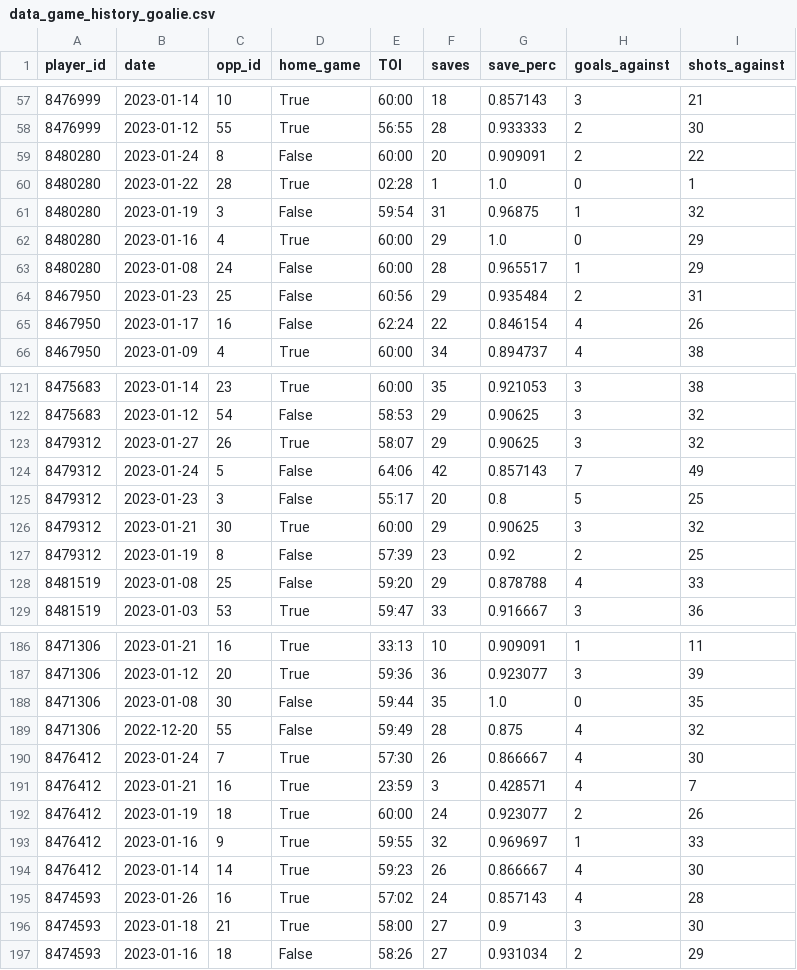
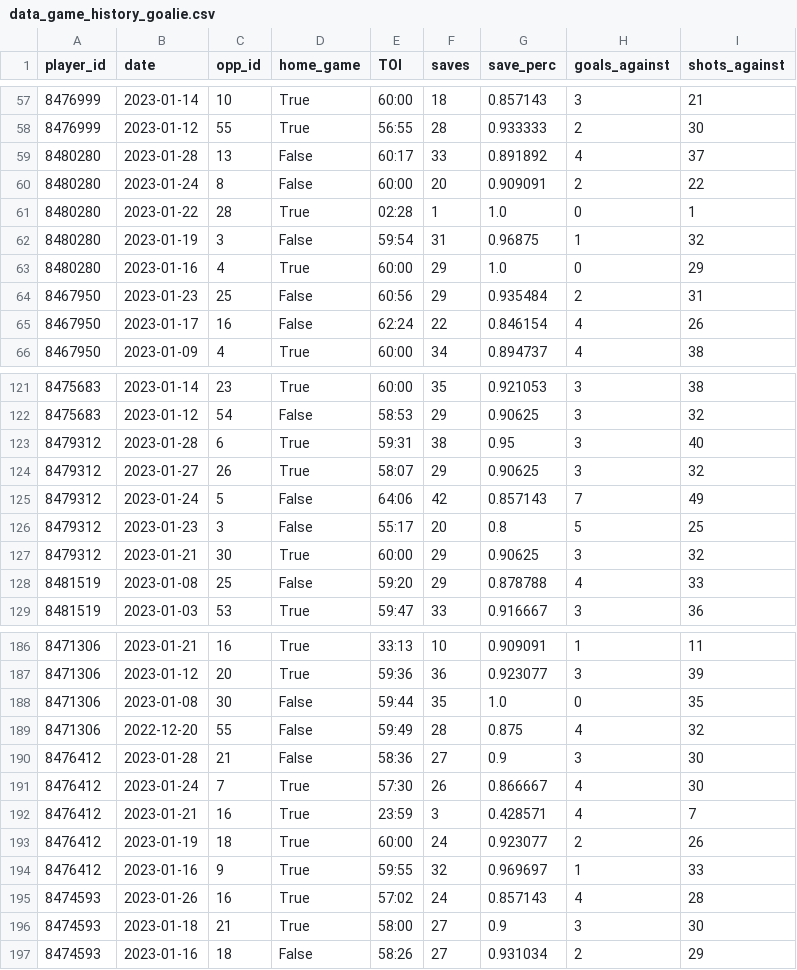
Before and after one commit to bcbreeden/gretzky_report, a CSV file: static/data/data_game_history_goalie.csv, drawn as a sheet; only a part is shown, gaps mark what is left out; the diff covers the shown part only.

```diff
--- a/static/data/data_game_history_goalie.csv
+++ b/static/data/data_game_history_goalie.csv
@@ -58,2 +58,3 @@ player_id,date,opp_id,home_game,TOI,saves,save_perc,goals_against,shots_against
 8476999,2023-01-12,55,True,56:55,28,0.933333,2,30
+8480280,2023-01-28,13,False,60:17,33,0.891892,4,37
 8480280,2023-01-24,8,False,60:00,20,0.909091,2,22
@@ -62,3 +63,2 @@ player_id,date,opp_id,home_game,TOI,saves,save_perc,goals_against,shots_against
 8480280,2023-01-16,4,True,60:00,29,1.0,0,29
-8480280,2023-01-08,24,False,60:00,28,0.965517,1,29
 8467950,2023-01-23,25,False,60:56,29,0.935484,2,31
@@ -122,2 +122,3 @@ player_id,date,opp_id,home_game,TOI,saves,save_perc,goals_against,shots_against
 8475683,2023-01-12,54,False,58:53,29,0.90625,3,32
+8479312,2023-01-28,6,True,59:31,38,0.95,3,40
 8479312,2023-01-27,26,True,58:07,29,0.90625,3,32
@@ -126,3 +127,2 @@ player_id,date,opp_id,home_game,TOI,saves,save_perc,goals_against,shots_against
 8479312,2023-01-21,30,True,60:00,29,0.90625,3,32
-8479312,2023-01-19,8,False,57:39,23,0.92,2,25
 8481519,2023-01-08,25,False,59:20,29,0.878788,4,33
@@ -189,2 +189,3 @@ player_id,date,opp_id,home_game,TOI,saves,save_perc,goals_against,shots_against
 8471306,2022-12-20,55,False,59:49,28,0.875,4,32
+8476412,2023-01-28,21,False,58:36,27,0.9,3,30
 8476412,2023-01-24,7,True,57:30,26,0.866667,4,30
@@ -193,3 +194,2 @@ player_id,date,opp_id,home_game,TOI,saves,save_perc,goals_against,shots_against
 8476412,2023-01-16,9,True,59:55,32,0.969697,1,33
-8476412,2023-01-14,14,True,59:23,26,0.866667,4,30
 8474593,2023-01-26,16,True,57:02,24,0.857143,4,28
```
Also changed, not shown: 1 added row and 1 removed row elsewhere in this file, static/data/data_game_history_skater.csv, static/data/data_goalie.csv, 11 other files.
